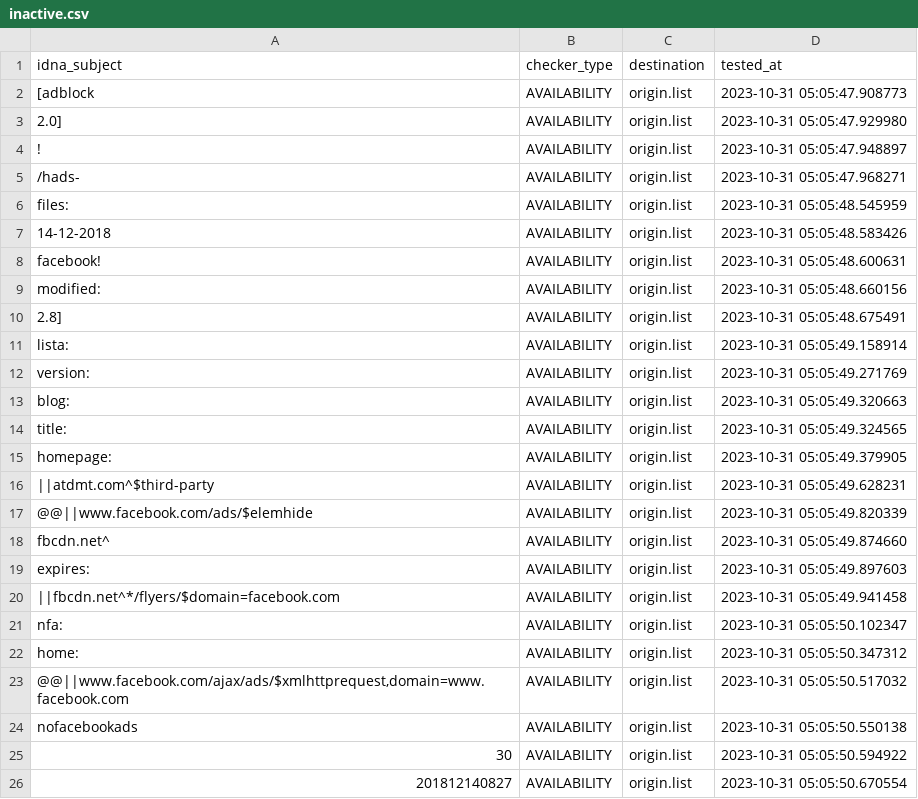
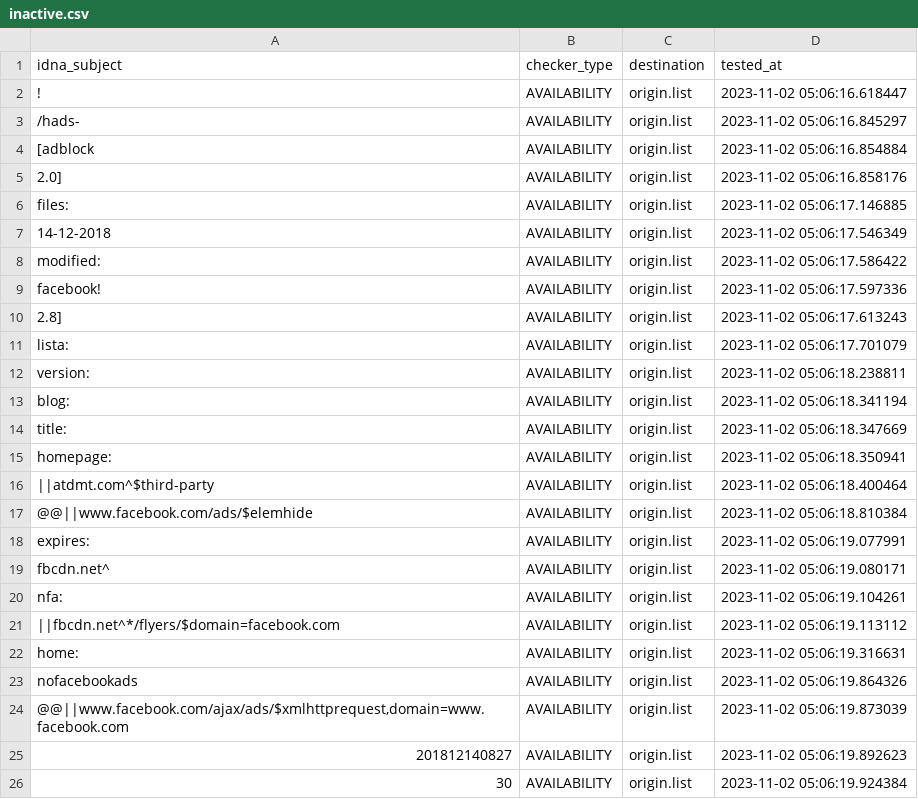
Before and after one commit to dead-hosts/xfiles_facebook_git_gioxx, a CSV file: .pyfunceble/inactive.csv, drawn as a sheet; only a part is shown; the diff covers the shown part only.

Commit message:
[Final/Result][Dead-Hosts::xfiles_facebook_git_gioxx] [GHA skip]
TdTdQUHToexsNRSk-CK2dea-

```diff
--- a/.pyfunceble/inactive.csv
+++ b/.pyfunceble/inactive.csv
@@ -1,26 +1,26 @@
 idna_subject,checker_type,destination,tested_at
-[adblock,AVAILABILITY,origin.list,2023-10-31 05:05:47.908773
-2.0],AVAILABILITY,origin.list,2023-10-31 05:05:47.929980
-!,AVAILABILITY,origin.list,2023-10-31 05:05:47.948897
-/hads-,AVAILABILITY,origin.list,2023-10-31 05:05:47.968271
-files:,AVAILABILITY,origin.list,2023-10-31 05:05:48.545959
-14-12-2018,AVAILABILITY,origin.list,2023-10-31 05:05:48.583426
-facebook!,AVAILABILITY,origin.list,2023-10-31 05:05:48.600631
-modified:,AVAILABILITY,origin.list,2023-10-31 05:05:48.660156
-2.8],AVAILABILITY,origin.list,2023-10-31 05:05:48.675491
-lista:,AVAILABILITY,origin.list,2023-10-31 05:05:49.158914
-version:,AVAILABILITY,origin.list,2023-10-31 05:05:49.271769
-blog:,AVAILABILITY,origin.list,2023-10-31 05:05:49.320663
-title:,AVAILABILITY,origin.list,2023-10-31 05:05:49.324565
-homepage:,AVAILABILITY,origin.list,2023-10-31 05:05:49.379905
-||atdmt.com^$third-party,AVAILABILITY,origin.list,2023-10-31 05:05:49.628231
-@@||www.facebook.com/ads/$elemhide,AVAILABILITY,origin.list,2023-10-31 05:05:49.820339
-fbcdn.net^,AVAILABILITY,origin.list,2023-10-31 05:05:49.874660
-expires:,AVAILABILITY,origin.list,2023-10-31 05:05:49.897603
-||fbcdn.net^*/flyers/$domain=facebook.com,AVAILABILITY,origin.list,2023-10-31 05:05:49.941458
-nfa:,AVAILABILITY,origin.list,2023-10-31 05:05:50.102347
-home:,AVAILABILITY,origin.list,2023-10-31 05:05:50.347312
-"@@||www.facebook.com/ajax/ads/$xmlhttprequest,domain=www.facebook.com",AVAILABILITY,origin.list,2023-10-31 05:05:50.517032
-nofacebookads,AVAILABILITY,origin.list,2023-10-31 05:05:50.550138
-30,AVAILABILITY,origin.list,2023-10-31 05:05:50.594922
-201812140827,AVAILABILITY,origin.list,2023-10-31 05:05:50.670554
+!,AVAILABILITY,origin.list,2023-11-02 05:06:16.618447
+/hads-,AVAILABILITY,origin.list,2023-11-02 05:06:16.845297
+[adblock,AVAILABILITY,origin.list,2023-11-02 05:06:16.854884
+2.0],AVAILABILITY,origin.list,2023-11-02 05:06:16.858176
+files:,AVAILABILITY,origin.list,2023-11-02 05:06:17.146885
+14-12-2018,AVAILABILITY,origin.list,2023-11-02 05:06:17.546349
+modified:,AVAILABILITY,origin.list,2023-11-02 05:06:17.586422
+facebook!,AVAILABILITY,origin.list,2023-11-02 05:06:17.597336
+2.8],AVAILABILITY,origin.list,2023-11-02 05:06:17.613243
+lista:,AVAILABILITY,origin.list,2023-11-02 05:06:17.701079
+version:,AVAILABILITY,origin.list,2023-11-02 05:06:18.238811
+blog:,AVAILABILITY,origin.list,2023-11-02 05:06:18.341194
+title:,AVAILABILITY,origin.list,2023-11-02 05:06:18.347669
+homepage:,AVAILABILITY,origin.list,2023-11-02 05:06:18.350941
+||atdmt.com^$third-party,AVAILABILITY,origin.list,2023-11-02 05:06:18.400464
+@@||www.facebook.com/ads/$elemhide,AVAILABILITY,origin.list,2023-11-02 05:06:18.810384
+expires:,AVAILABILITY,origin.list,2023-11-02 05:06:19.077991
+fbcdn.net^,AVAILABILITY,origin.list,2023-11-02 05:06:19.080171
+nfa:,AVAILABILITY,origin.list,2023-11-02 05:06:19.104261
+||fbcdn.net^*/flyers/$domain=facebook.com,AVAILABILITY,origin.list,2023-11-02 05:06:19.113112
+home:,AVAILABILITY,origin.list,2023-11-02 05:06:19.316631
+nofacebookads,AVAILABILITY,origin.list,2023-11-02 05:06:19.864326
+"@@||www.facebook.com/ajax/ads/$xmlhttprequest,domain=www.facebook.com",AVAILABILITY,origin.list,2023-11-02 05:06:19.873039
+201812140827,AVAILABILITY,origin.list,2023-11-02 05:06:19.892623
+30,AVAILABILITY,origin.list,2023-11-02 05:06:19.924384
```
Also changed, not shown: 2 added rows, 2 removed rows and 5 edited cells elsewhere in this file, 9 other files.
